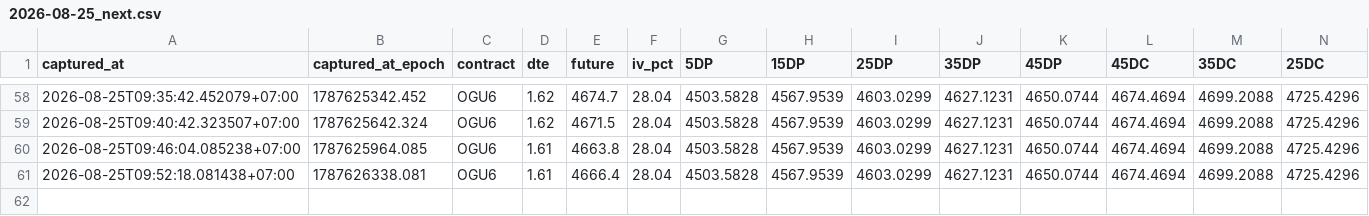
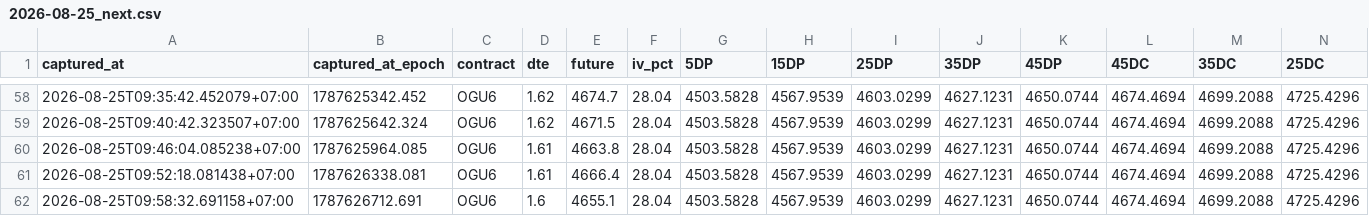
Before and after one commit to halfofmylifez-byte/RichSilverRichGold, a CSV file: deltas/2026-08-25_next.csv, drawn as a sheet; only a part is shown, gaps mark what is left out; rows hold the shown columns only; the diff names each change by its address in the sheet, - before the commit and + after, or states it on an @@ line.

```diff
--- a/deltas/2026-08-25_next.csv
+++ b/deltas/2026-08-25_next.csv
+row 62: 2026-08-25T09:58:32.691158+07:00 | 1787626712.691 | OGU6 | 1.6 | 4655.1 | 28.04 | 4503.5828 | 4567.9539 | 4603.0299 | 4627.1231 | 4650.0744 | 4674.4694 | 4699.2088 | 4725.4296
```
Also changed, not shown: deltas/2026-08-25.csv, 9 other files.
